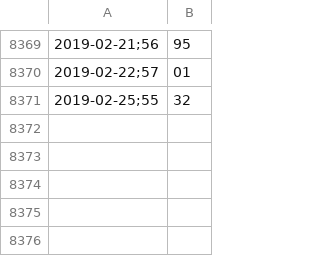
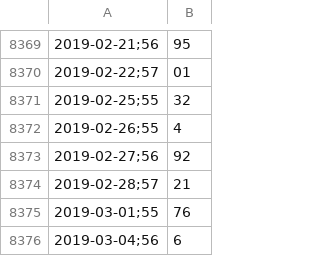
Before and after one commit to collabmarket/algorithms_afp, a CSV file: data_quandl/wti.csv, drawn as a sheet; only a part is shown, gaps mark what is left out; the diff names each change by its address in the sheet, - before the commit and + after, or states it on an @@ line.

Commit message:
Update data, nb and images 2019-03-07

```diff
--- a/data_quandl/wti.csv
+++ b/data_quandl/wti.csv
+row 8372: 2019-02-26;55 | 4
+row 8373: 2019-02-27;56 | 92
+row 8374: 2019-02-28;57 | 21
+row 8375: 2019-03-01;55 | 76
+row 8376: 2019-03-04;56 | 6
```
Also changed, not shown: 1 other file.
